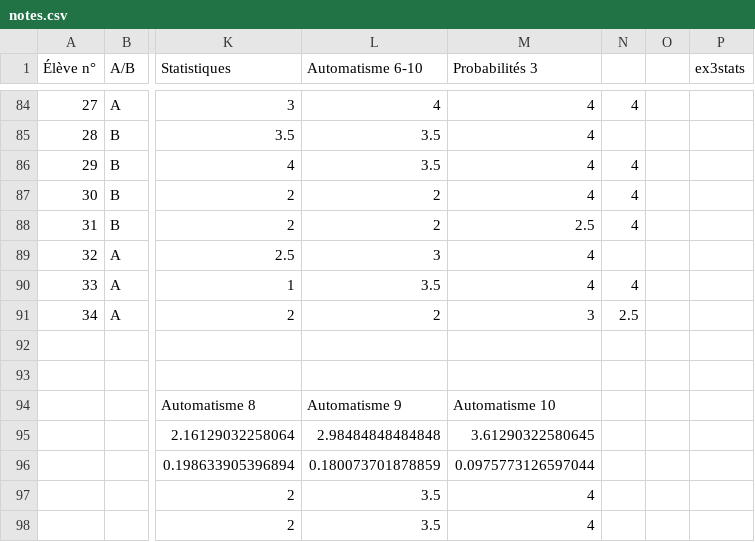
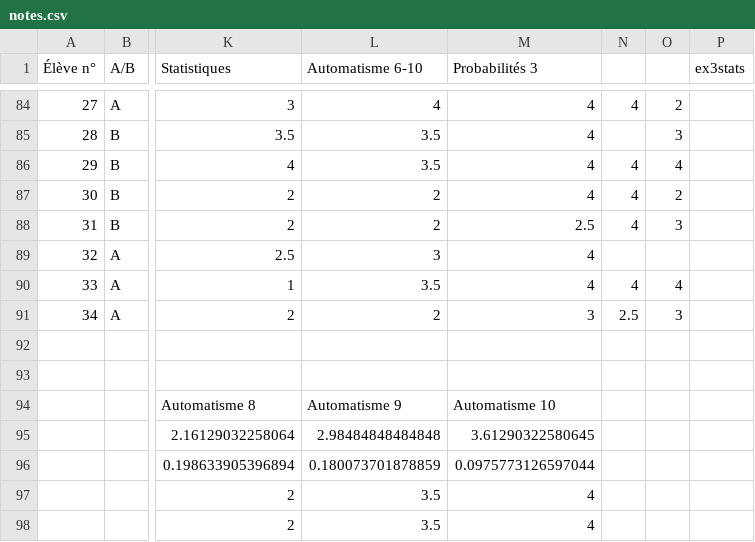
Before and after one commit to Mattuuuuh/Maths-2nde, a CSV file: stats/notes.csv, drawn as a sheet; only a part is shown, gaps mark what is left out; the diff covers the shown part only; the diff names each change by its address in the sheet, - before the commit and + after, or states it on an @@ line.

```diff
--- a/stats/notes.csv
+++ b/stats/notes.csv
-O84: (empty)
+O84: 2
-O85: (empty)
+O85: 3
-O86: (empty)
+O86: 4
-O87: (empty)
+O87: 2
-O88: (empty)
+O88: 3
-O90: (empty)
+O90: 4
-O91: (empty)
+O91: 3
```
Also changed, not shown: 25 edited cells elsewhere in this file.
